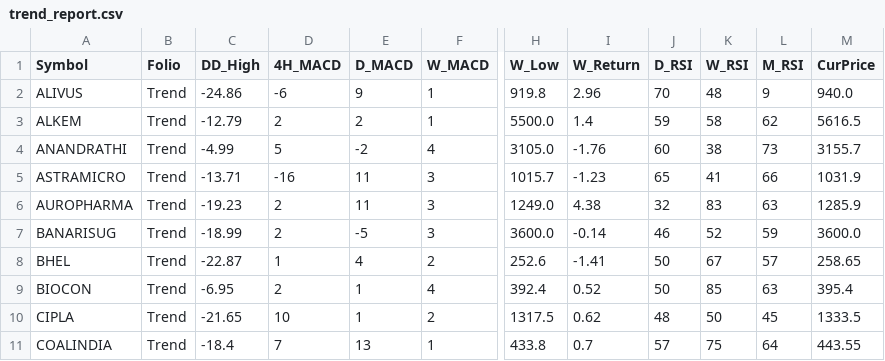
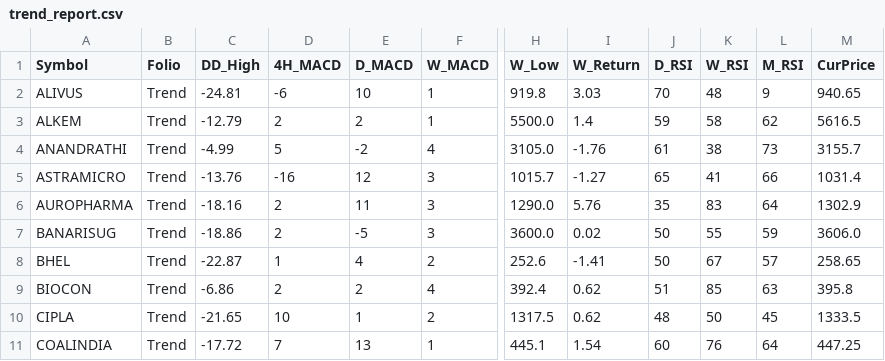
Before and after one commit to aypaninv/market-dashboard, a CSV file: trend_report.csv, drawn as a sheet; only a part is shown, gaps mark what is left out; the diff covers the shown part only; the diff names each change by its address in the sheet, - before the commit and + after, or states it on an @@ line.

```diff
--- a/trend_report.csv
+++ b/trend_report.csv
-C2 (DD_High): -24.86
+C2 (DD_High): -24.81
-E2 (D_MACD): 9
+E2 (D_MACD): 10
-I2 (W_Return): 2.96
+I2 (W_Return): 3.03
-M2 (CurPrice): 940.0
+M2 (CurPrice): 940.65
-J4 (D_RSI): 60
+J4 (D_RSI): 61
-C5 (DD_High): -13.71
+C5 (DD_High): -13.76
-E5 (D_MACD): 11
+E5 (D_MACD): 12
-I5 (W_Return): -1.23
+I5 (W_Return): -1.27
-M5 (CurPrice): 1031.9
+M5 (CurPrice): 1031.4
-C6 (DD_High): -19.23
+C6 (DD_High): -18.16
-H6 (W_Low): 1249.0
+H6 (W_Low): 1290.0
-I6 (W_Return): 4.38
+I6 (W_Return): 5.76
-J6 (D_RSI): 32
+J6 (D_RSI): 35
-L6 (M_RSI): 63
+L6 (M_RSI): 64
-M6 (CurPrice): 1285.9
+M6 (CurPrice): 1302.9
-C7 (DD_High): -18.99
+C7 (DD_High): -18.86
-I7 (W_Return): -0.14
+I7 (W_Return): 0.02
-J7 (D_RSI): 46
+J7 (D_RSI): 50
-K7 (W_RSI): 52
+K7 (W_RSI): 55
-M7 (CurPrice): 3600.0
+M7 (CurPrice): 3606.0
-C9 (DD_High): -6.95
+C9 (DD_High): -6.86
-E9 (D_MACD): 1
+E9 (D_MACD): 2
-I9 (W_Return): 0.52
+I9 (W_Return): 0.62
-J9 (D_RSI): 50
+J9 (D_RSI): 51
-M9 (CurPrice): 395.4
+M9 (CurPrice): 395.8
-C11 (DD_High): -18.4
+C11 (DD_High): -17.72
-H11 (W_Low): 433.8
+H11 (W_Low): 445.1
-I11 (W_Return): 0.7
+I11 (W_Return): 1.54
-J11 (D_RSI): 57
+J11 (D_RSI): 60
-K11 (W_RSI): 75
+K11 (W_RSI): 76
-M11 (CurPrice): 443.55
+M11 (CurPrice): 447.25
```
Also changed, not shown: 1 added row, 1 removed row and 117 edited cells elsewhere in this file, portfolio_report.csv, technical_sector_data.csv, 2 other files.
